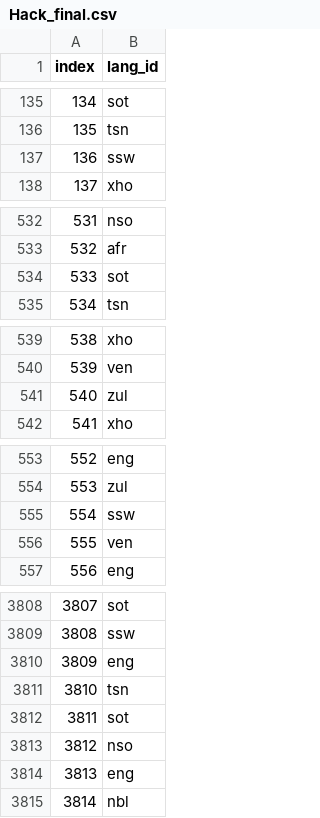
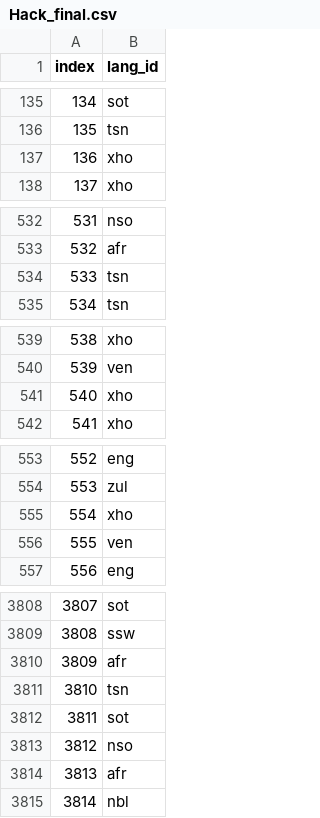
Before and after one commit to Mo-Shoba/Language-Identification-Challenge, a CSV file: Hack_final.csv, drawn as a sheet; only a part is shown, gaps mark what is left out; the diff covers the shown part only.

Commit message:
Update Hack_final.csv

```diff
--- a/Hack_final.csv
+++ b/Hack_final.csv
@@ -136,3 +136,3 @@ index,lang_id
 135,tsn
-136,ssw
+136,xho
 137,xho
@@ -533,3 +533,3 @@ index,lang_id
 532,afr
-533,sot
+533,tsn
 534,tsn
@@ -540,3 +540,3 @@ index,lang_id
 539,ven
-540,zul
+540,xho
 541,xho
@@ -554,3 +554,3 @@ index,lang_id
 553,zul
-554,ssw
+554,xho
 555,ven
@@ -3809,3 +3809,3 @@ index,lang_id
 3808,ssw
-3809,eng
+3809,afr
 3810,tsn
@@ -3813,3 +3813,3 @@ index,lang_id
 3812,nso
-3813,eng
+3813,afr
 3814,nbl
```
Also changed, not shown: 46 edited cells elsewhere in this file.
